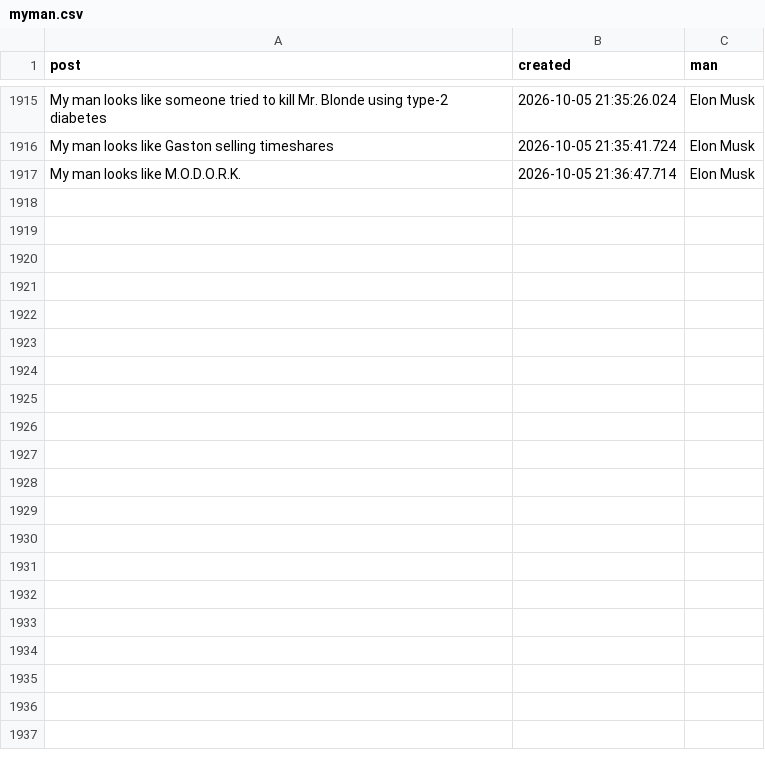
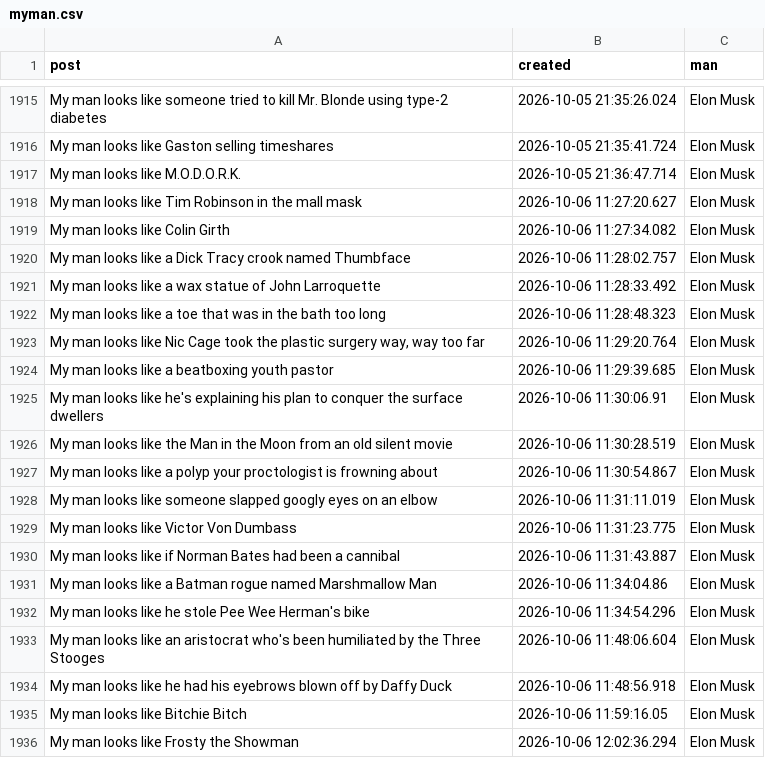
Before and after one commit to eddelbuettel/myman, a CSV file: inst/myman/myman.csv, drawn as a sheet; only a part is shown, gaps mark what is left out; the diff covers the shown part only.

```diff
--- a/inst/myman/myman.csv
+++ b/inst/myman/myman.csv
@@ -1917 +1917,20 @@
 "My man looks like M.O.D.O.R.K.",2026-10-05 21:36:47.714,"Elon Musk"
+"My man looks like Tim Robinson in the mall mask",2026-10-06 11:27:20.627,"Elon Musk"
+"My man looks like Colin Girth",2026-10-06 11:27:34.082,"Elon Musk"
+"My man looks like a Dick Tracy crook named Thumbface",2026-10-06 11:28:02.757,"Elon Musk"
+"My man looks like a wax statue of John Larroquette",2026-10-06 11:28:33.492,"Elon Musk"
+"My man looks like a toe that was in the bath too long",2026-10-06 11:28:48.323,"Elon Musk"
+"My man looks like Nic Cage took the plastic surgery way, way too far",2026-10-06 11:29:20.764,"Elon Musk"
+"My man looks like a beatboxing youth pastor",2026-10-06 11:29:39.685,"Elon Musk"
+"My man looks like he's explaining his plan to conquer the surface dwellers",2026-10-06 11:30:06.91,"Elon Musk"
+"My man looks like the Man in the Moon from an old silent movie",2026-10-06 11:30:28.519,"Elon Musk"
+"My man looks like a polyp your proctologist is frowning about",2026-10-06 11:30:54.867,"Elon Musk"
+"My man looks like someone slapped googly eyes on an elbow",2026-10-06 11:31:11.019,"Elon Musk"
+"My man looks like Victor Von Dumbass",2026-10-06 11:31:23.775,"Elon Musk"
+"My man looks like if Norman Bates had been a cannibal",2026-10-06 11:31:43.887,"Elon Musk"
+"My man looks like a Batman rogue named Marshmallow Man",2026-10-06 11:34:04.86,"Elon Musk"
+"My man looks like he stole Pee Wee Herman's bike",2026-10-06 11:34:54.296,"Elon Musk"
+"My man looks like an aristocrat who's been humiliated by the Three Stooges",2026-10-06 11:48:06.604,"Elon Musk"
+"My man looks like he had his eyebrows blown off by Daffy Duck",2026-10-06 11:48:56.918,"Elon Musk"
+"My man looks like Bitchie Bitch",2026-10-06 11:59:16.05,"Elon Musk"
+"My man looks like Frosty the Showman",2026-10-06 12:02:36.294,"Elon Musk"
```
Also changed, not shown: 19 added rows elsewhere in this file, 6 other files.
